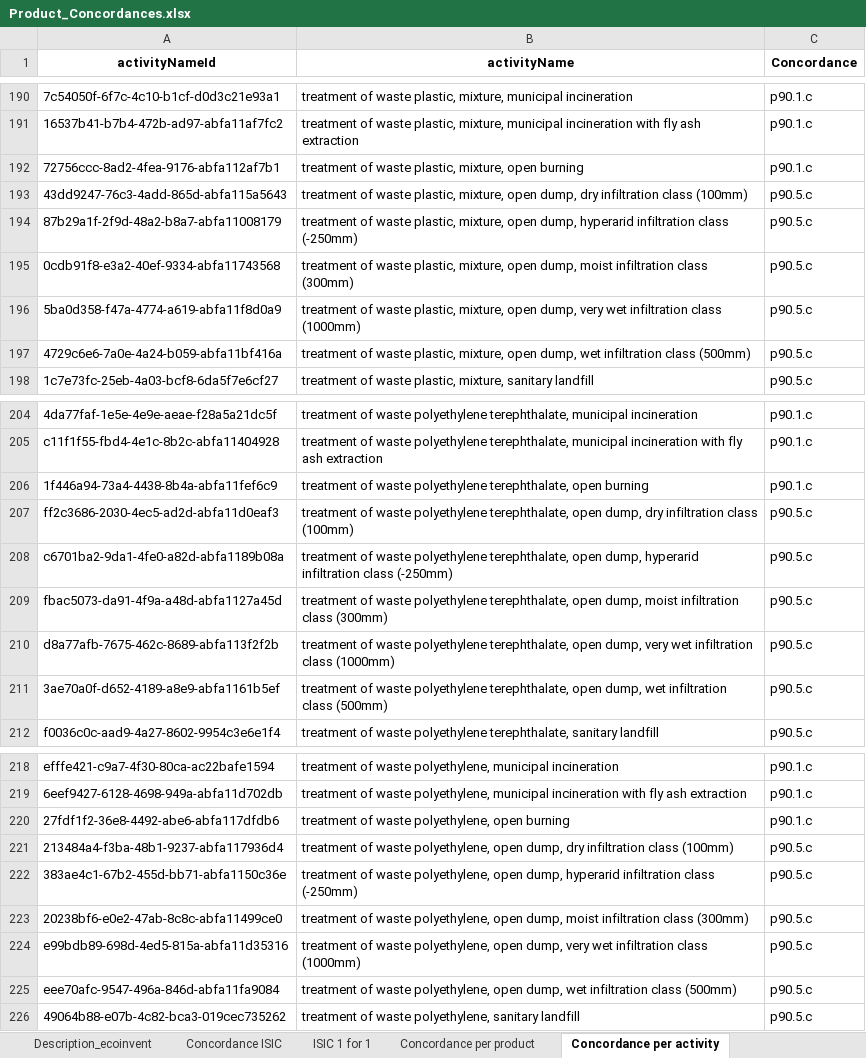
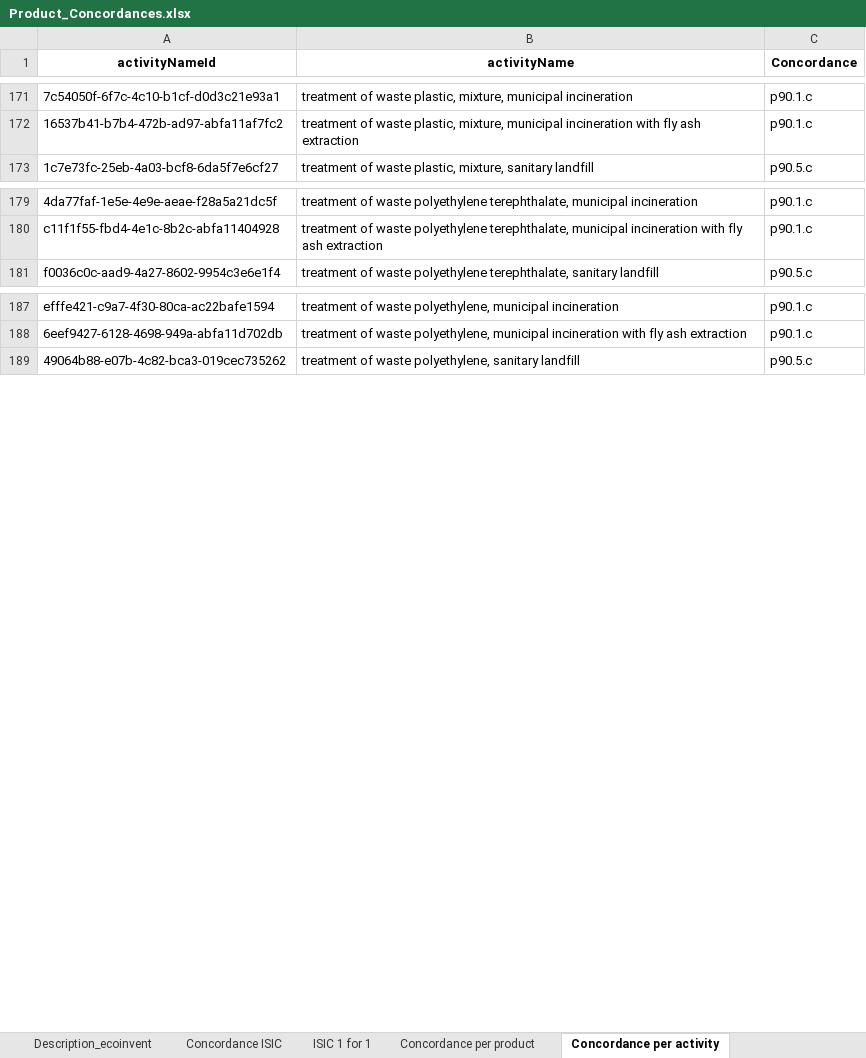
Before and after one commit to MaximeAgez/pylcaio, an Excel workbook: src/Data/eco3.5_exio3/Product_Concordances.xlsx, sheet Concordance per activity, drawn as a sheet; only a part is shown, gaps mark what is left out; values as stored, in another font and other column widths than the file's, no borders; the diff covers the shown part only; the diff names each change by its address in the sheet, - before the commit and + after, or states it on an @@ line.

```diff
--- a/src/Data/eco3.5_exio3/Product_Concordances.xlsx (sheet Concordance per activity)
+++ b/src/Data/eco3.5_exio3/Product_Concordances.xlsx (sheet Concordance per activity)
-row 192: 72756ccc-8ad2-4fea-9176-abfa112af7b1 | treatment of waste plastic, mixture, open burning | p90.1.c
-row 193: 43dd9247-76c3-4add-865d-abfa115a5643 | treatment of waste plastic, mixture, open dump, dry infiltration class (100mm) | p90.5.c
-row 194: 87b29a1f-2f9d-48a2-b8a7-abfa11008179 | treatment of waste plastic, mixture, open dump, hyperarid infiltration class (-250mm) | p90.5.c
-row 195: 0cdb91f8-e3a2-40ef-9334-abfa11743568 | treatment of waste plastic, mixture, open dump, moist infiltration class (300mm) | p90.5.c
-row 196: 5ba0d358-f47a-4774-a619-abfa11f8d0a9 | treatment of waste plastic, mixture, open dump, very wet infiltration class (1000mm) | p90.5.c
-row 197: 4729c6e6-7a0e-4a24-b059-abfa11bf416a | treatment of waste plastic, mixture, open dump, wet infiltration class (500mm) | p90.5.c
-row 206: 1f446a94-73a4-4438-8b4a-abfa11fef6c9 | treatment of waste polyethylene terephthalate, open burning | p90.1.c
-row 207: ff2c3686-2030-4ec5-ad2d-abfa11d0eaf3 | treatment of waste polyethylene terephthalate, open dump, dry infiltration class (100mm) | p90.5.c
-row 208: c6701ba2-9da1-4fe0-a82d-abfa1189b08a | treatment of waste polyethylene terephthalate, open dump, hyperarid infiltration class (-250mm) | p90.5.c
-row 209: fbac5073-da91-4f9a-a48d-abfa1127a45d | treatment of waste polyethylene terephthalate, open dump, moist infiltration class (300mm) | p90.5.c
-row 210: d8a77afb-7675-462c-8689-abfa113f2f2b | treatment of waste polyethylene terephthalate, open dump, very wet infiltration class (1000mm) | p90.5.c
-row 211: 3ae70a0f-d652-4189-a8e9-abfa1161b5ef | treatment of waste polyethylene terephthalate, open dump, wet infiltration class (500mm) | p90.5.c
-row 220: 27fdf1f2-36e8-4492-abe6-abfa117dfdb6 | treatment of waste polyethylene, open burning | p90.1.c
-row 221: 213484a4-f3ba-48b1-9237-abfa117936d4 | treatment of waste polyethylene, open dump, dry infiltration class (100mm) | p90.5.c
-row 222: 383ae4c1-67b2-455d-bb71-abfa1150c36e | treatment of waste polyethylene, open dump, hyperarid infiltration class (-250mm) | p90.5.c
-row 223: 20238bf6-e0e2-47ab-8c8c-abfa11499ce0 | treatment of waste polyethylene, open dump, moist infiltration class (300mm) | p90.5.c
-row 224: e99bdb89-698d-4ed5-815a-abfa11d35316 | treatment of waste polyethylene, open dump, very wet infiltration class (1000mm) | p90.5.c
-row 225: eee70afc-9547-496a-846d-abfa11fa9084 | treatment of waste polyethylene, open dump, wet infiltration class (500mm) | p90.5.c
```
Also changed, not shown: 49 removed rows elsewhere in this sheet, sheet Concordance per product, charts or pictures.
